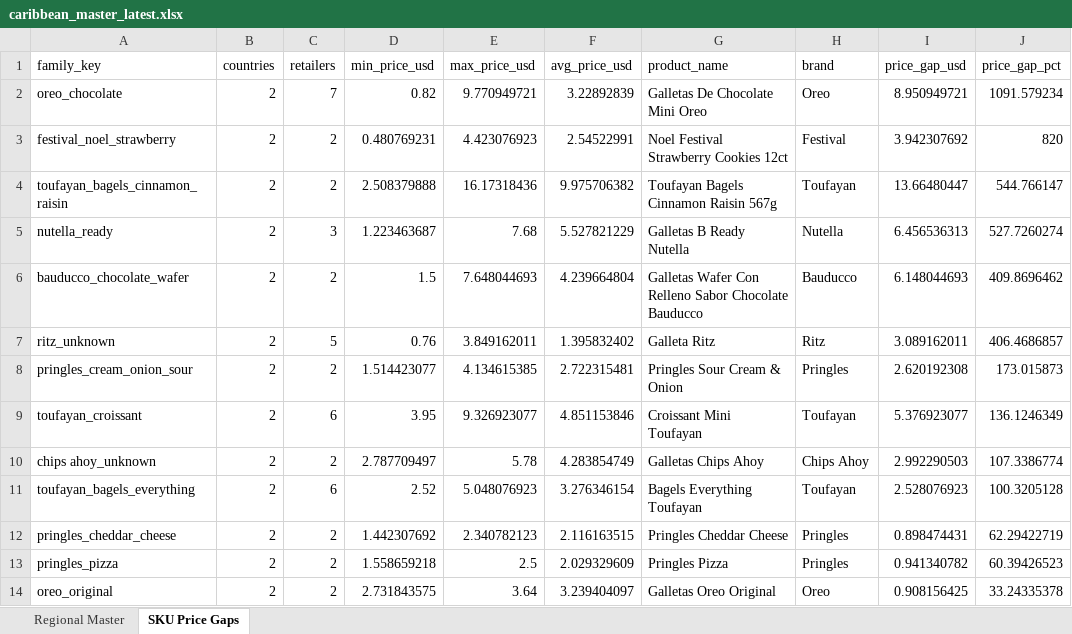
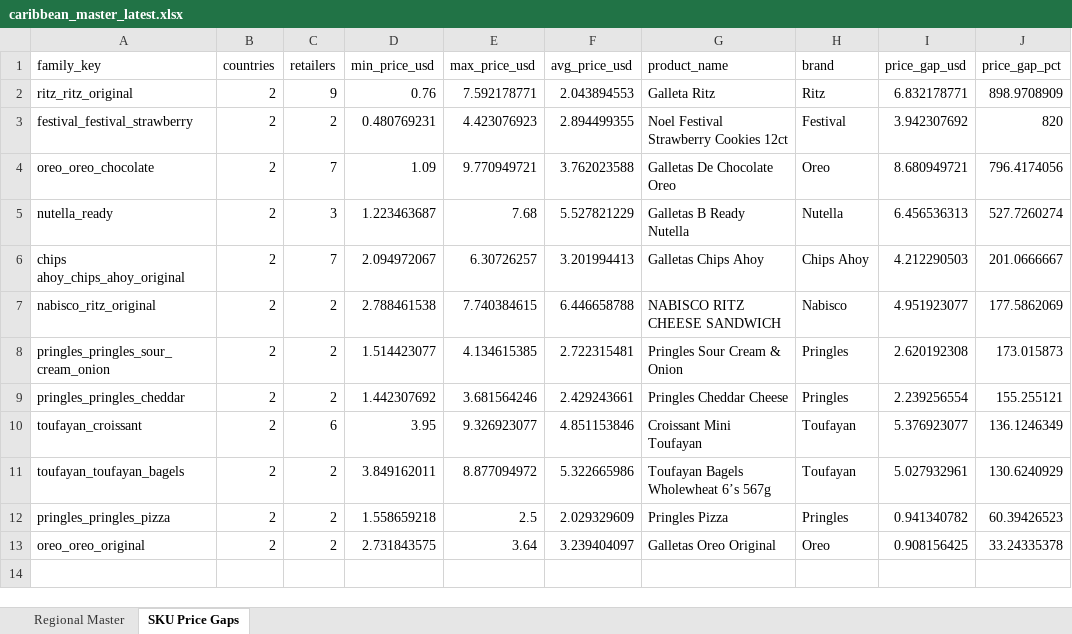
Before and after one commit to Colmau1971/caribbean_retail_ai, an Excel workbook: streamlit_data/caribbean_master_latest.xlsx, sheet SKU Price Gaps, drawn as a sheet; values as stored, in another font and other column widths than the file's, no borders; removed rows and columns are numbered as before the commit, all else as after; the diff names each change by its address in the sheet, - before the commit and + after, or states it on an @@ line.

```diff
--- a/streamlit_data/caribbean_master_latest.xlsx (sheet SKU Price Gaps)
+++ b/streamlit_data/caribbean_master_latest.xlsx (sheet SKU Price Gaps)
-row 2: oreo_chocolate | 2 | 7 | 0.82 | 9.770949721 | 3.22892839 | Galletas De Chocolate Mini Oreo | Oreo | 8.950949721 | 1091.579234
+row 2: ritz_ritz_original | 2 | 9 | 0.76 | 7.592178771 | 2.043894553 | Galleta Ritz | Ritz | 6.832178771 | 898.9708909
-A3 (family_key): festival_noel_strawberry
+A3 (family_key): festival_festival_strawberry
-F3 (avg_price_usd): 2.54522991
+F3 (avg_price_usd): 2.894499355
-row 4: toufayan_bagels_cinnamon_raisin | 2 | 2 | 2.508379888 | 16.17318436 | 9.975706382 | Toufayan Bagels Cinnamon Raisin 567g | Toufayan | 13.66480447 | 544.766147
+row 4: oreo_oreo_chocolate | 2 | 7 | 1.09 | 9.770949721 | 3.762023588 | Galletas De Chocolate Oreo | Oreo | 8.680949721 | 796.4174056
-row 6: bauducco_chocolate_wafer | 2 | 2 | 1.5 | 7.648044693 | 4.239664804 | Galletas Wafer Con Relleno Sabor Chocolate Bauducco | Bauducco | 6.148044693 | 409.8696462
-row 7: ritz_unknown | 2 | 5 | 0.76 | 3.849162011 | 1.395832402 | Galleta Ritz | Ritz | 3.089162011 | 406.4686857
+row 6: chips ahoy_chips_ahoy_original | 2 | 7 | 2.094972067 | 6.30726257 | 3.201994413 | Galletas Chips Ahoy | Chips Ahoy | 4.212290503 | 201.0666667
+row 7: nabisco_ritz_original | 2 | 2 | 2.788461538 | 7.740384615 | 6.446658788 | NABISCO RITZ CHEESE SANDWICH | Nabisco | 4.951923077 | 177.5862069
-A8 (family_key): pringles_cream_onion_sour
+A8 (family_key): pringles_pringles_sour_cream_onion
+row 9: pringles_pringles_cheddar | 2 | 2 | 1.442307692 | 3.681564246 | 2.429243661 | Pringles Cheddar Cheese | Pringles | 2.239256554 | 155.255121
-row 10: chips ahoy_unknown | 2 | 2 | 2.787709497 | 5.78 | 4.283854749 | Galletas Chips Ahoy | Chips Ahoy | 2.992290503 | 107.3386774
-row 11: toufayan_bagels_everything | 2 | 6 | 2.52 | 5.048076923 | 3.276346154 | Bagels Everything Toufayan | Toufayan | 2.528076923 | 100.3205128
-row 12: pringles_cheddar_cheese | 2 | 2 | 1.442307692 | 2.340782123 | 2.116163515 | Pringles Cheddar Cheese | Pringles | 0.898474431 | 62.29422719
+row 11: toufayan_toufayan_bagels | 2 | 2 | 3.849162011 | 8.877094972 | 5.322665986 | Toufayan Bagels Wholewheat 6’s 567g | Toufayan | 5.027932961 | 130.6240929
-A12 (family_key): pringles_pizza
+A12 (family_key): pringles_pringles_pizza
-A13 (family_key): oreo_original
+A13 (family_key): oreo_oreo_original
```
Also changed, not shown: sheet Regional Master, streamlit_data/price_alerts.xlsx, streamlit_data/regional_insights.xlsx, 3 other files.
